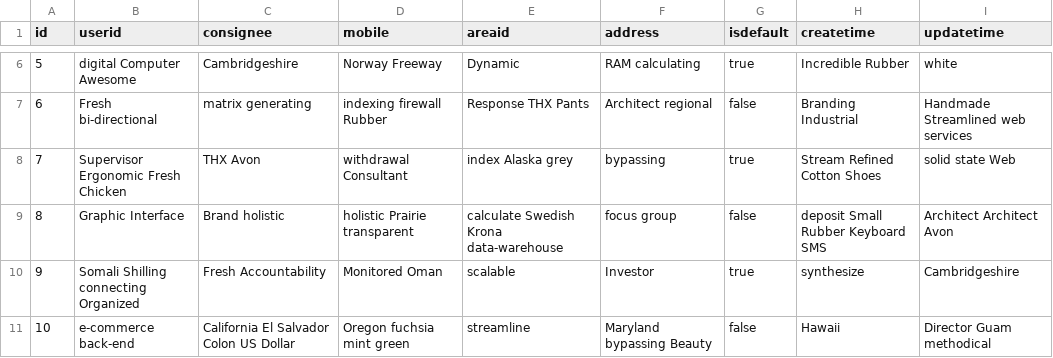
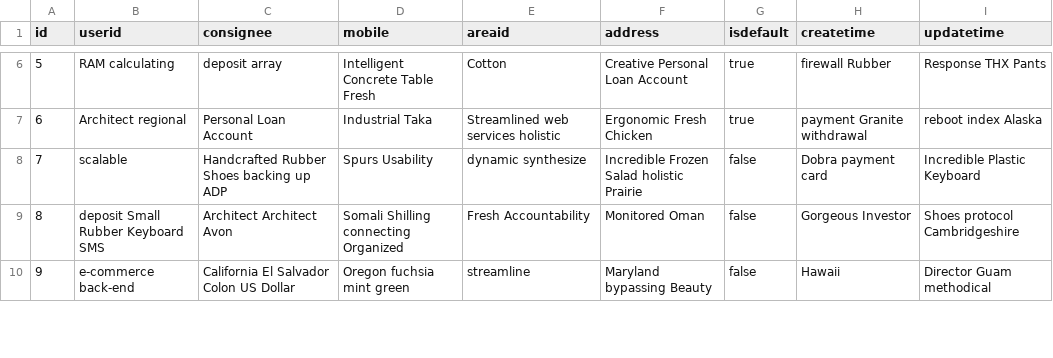
Before and after one commit to hupig-cn/sys-basic, a CSV file: src/main/resources/config/liquibase/data/receiving.csv, drawn as a sheet; only a part is shown, gaps mark what is left out; the diff covers the shown part only.

```diff
--- a/src/main/resources/config/liquibase/data/receiving.csv
+++ b/src/main/resources/config/liquibase/data/receiving.csv
@@ -6,6 +6,5 @@ id;userid;consignee;mobile;areaid;address;isdefault;createtime;updatetime
-5;digital Computer Awesome;Cambridgeshire;Norway Freeway;Dynamic;RAM calculating;true;Incredible Rubber;white
-6;Fresh bi-directional;matrix generating;indexing firewall Rubber;Response THX Pants;Architect regional;false;Branding Industrial;Handmade Streamlined web services
-7;Supervisor Ergonomic Fresh Chicken;THX Avon;withdrawal Consultant;index Alaska grey;bypassing;true;Stream Refined Cotton Shoes;solid state Web
-8;Graphic Interface;Brand holistic;holistic Prairie transparent;calculate Swedish Krona data-warehouse;focus group;false;deposit Small Rubber Keyboard SMS;Architect Architect Avon
-9;Somali Shilling connecting Organized;Fresh Accountability;Monitored Oman;scalable;Investor;true;synthesize;Cambridgeshire
-10;e-commerce back-end;California El Salvador Colon US Dollar;Oregon fuchsia mint green;streamline;Maryland bypassing Beauty;false;Hawaii;Director Guam methodical
+5;RAM calculating;deposit array;Intelligent Concrete Table Fresh;Cotton;Creative Personal Loan Account;true;firewall Rubber;Response THX Pants
+6;Architect regional;Personal Loan Account;Industrial Taka;Streamlined web services holistic;Ergonomic Fresh Chicken;true;payment Granite withdrawal;reboot index Alaska
+7;scalable;Handcrafted Rubber Shoes backing up ADP;Spurs Usability;dynamic synthesize;Incredible Frozen Salad holistic Prairie;false;Dobra payment card;Incredible Plastic Keyboard
+8;deposit Small Rubber Keyboard SMS;Architect Architect Avon;Somali Shilling connecting Organized;Fresh Accountability;Monitored Oman;false;Gorgeous Investor;Shoes protocol Cambridgeshire
+9;e-commerce back-end;California El Salvador Colon US Dollar;Oregon fuchsia mint green;streamline;Maryland bypassing Beauty;false;Hawaii;Director Guam methodical
```
Also changed, not shown: 1 added row and 29 edited cells elsewhere in this file, src/main/resources/config/liquibase/data/advertisement.csv, src/main/resources/config/liquibase/data/files.csv, 55 other files.
